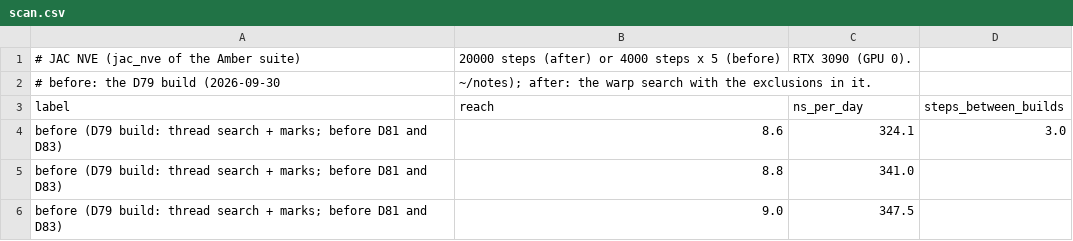
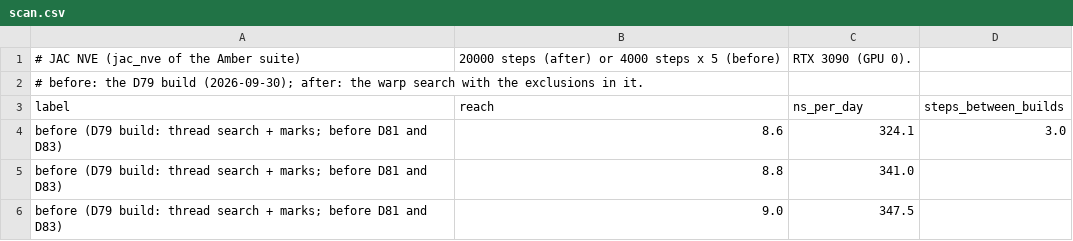
Before and after one commit to vv137/mdir, a CSV file: scripts/experiments/neighbor-structures/results/scan.csv, drawn as a sheet; only a part is shown; removed rows and columns are numbered as before the commit, all else as after; the diff names each change by its address in the sheet, - before the commit and + after, or states it on an @@ line.

Commit message:
Comments and docstrings of the scripts name no directory of one machine
The README, the header, and a data file of the experiment on neighbor
structures and the docstring of the movie script named an environment, a
benchmark directory, a versioned toolkit, and a notes directory of the
machine they were written on. They now say what is needed (#289).

```diff
--- a/scripts/experiments/neighbor-structures/results/scan.csv
+++ b/scripts/experiments/neighbor-structures/results/scan.csv
-row 2: # before: the D79 build (2026-09-30 | ~/notes); after: the warp search with the exclusions in it.
+row 2: # before: the D79 build (2026-09-30); after: the warp search with the exclusions in it.
```
Also changed, not shown: 3 other files.
